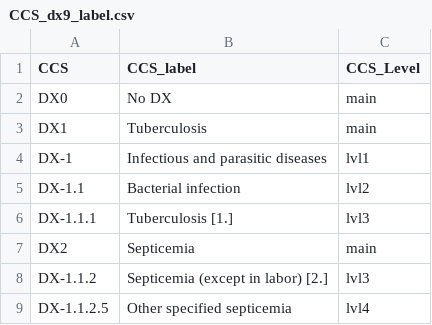
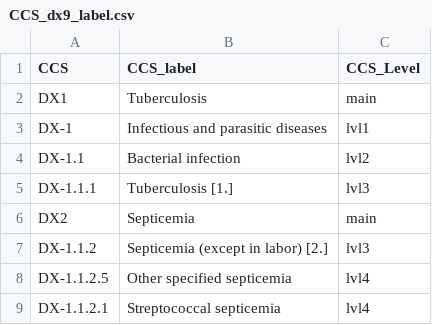
Before and after one commit to HunterRatliff1/hcup.data, a CSV file: data-raw/CCS/CCS_dx9_label.csv, drawn as a sheet; only a part is shown; the shorter side is filled out with more unchanged rows; the diff names each change by its address in the sheet, - before the commit and + after, or states it on an @@ line.

```diff
--- a/data-raw/CCS/CCS_dx9_label.csv
+++ b/data-raw/CCS/CCS_dx9_label.csv
-row 2: DX0 | No DX | main
```
Also changed, not shown: data-raw/CCS/CCS_dx9_map.csv, data-raw/CCS/CCS_pr9_label.csv, 8 other files.
